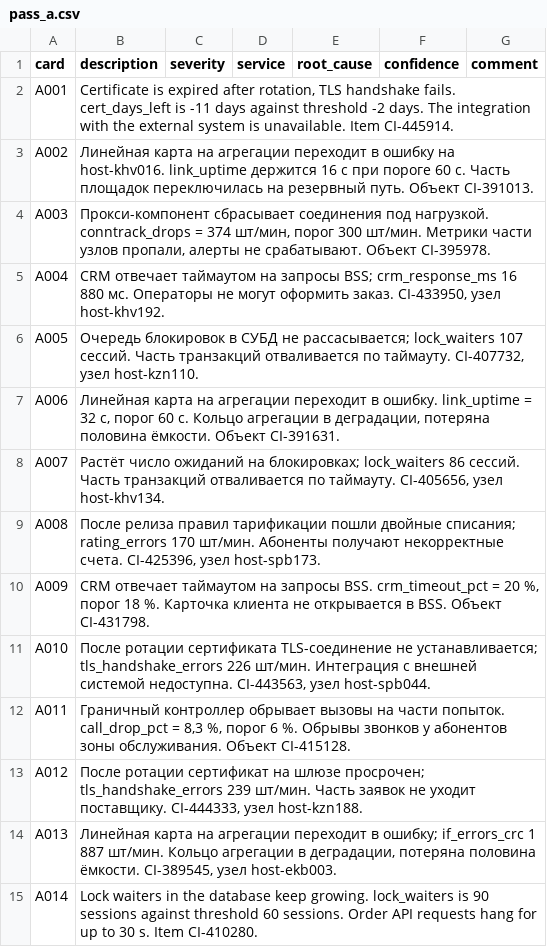
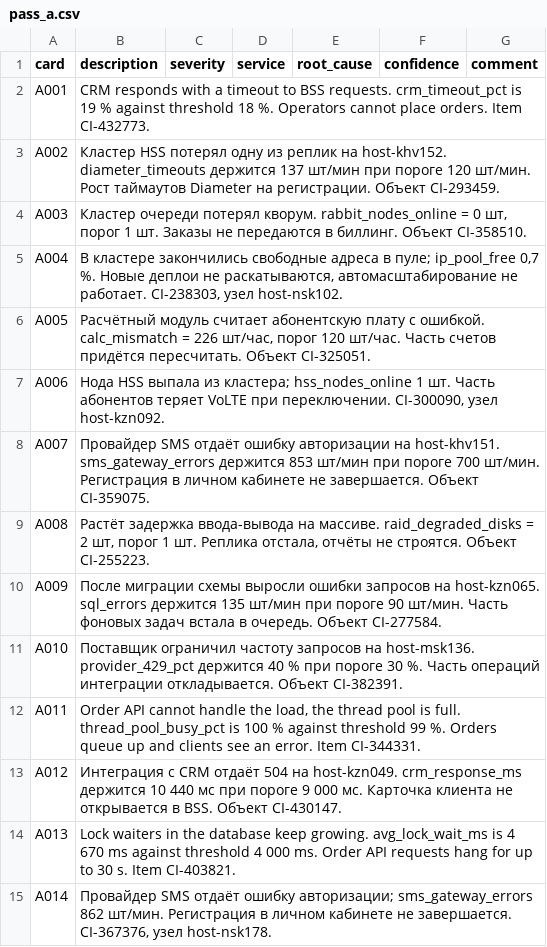
Before and after one commit to aldentecoffe/Triage-Assistant, a CSV file: data/annotation/pass_a.csv, drawn as a sheet; only a part is shown; the diff covers the shown part only.

```diff
--- a/data/annotation/pass_a.csv
+++ b/data/annotation/pass_a.csv
@@ -1,15 +1,15 @@
 card,description,severity,service,root_cause,confidence,comment
-A001,"Certificate is expired after rotation, TLS handshake fails. cert_days_left is -11 days against threshold -2 days. The integration with the external system is unavailable. Item CI-445914.",,,,,
-A002,Линейная карта на агрегации переходит в ошибку на host-khv016. link_uptime держится 16 с при пороге 60 с. Часть площадок переключилась на резервный путь. Объект CI-391013.,,,,,
-A003,"Прокси-компонент сбрасывает соединения под нагрузкой. conntrack_drops = 374 шт/мин, порог 300 шт/мин. Метрики части узлов пропали, алерты не срабатывают. Объект CI-395978.",,,,,
-A004,"CRM отвечает таймаутом на запросы BSS; crm_response_ms 16 880 мс. Операторы не могут оформить заказ. CI-433950, узел host-khv192.",,,,,
-A005,"Очередь блокировок в СУБД не рассасывается; lock_waiters 107 сессий. Часть транзакций отваливается по таймауту. CI-407732, узел host-kzn110.",,,,,
-A006,"Линейная карта на агрегации переходит в ошибку. link_uptime = 32 с, порог 60 с. Кольцо агрегации в деградации, потеряна половина ёмкости. Объект CI-391631.",,,,,
-A007,"Растёт число ожиданий на блокировках; lock_waiters 86 сессий. Часть транзакций отваливается по таймауту. CI-405656, узел host-khv134.",,,,,
-A008,"После релиза правил тарификации пошли двойные списания; rating_errors 170 шт/мин. Абоненты получают некорректные счета. CI-425396, узел host-spb173.",,,,,
-A009,"CRM отвечает таймаутом на запросы BSS. crm_timeout_pct = 20 %, порог 18 %. Карточка клиента не открывается в BSS. Объект CI-431798.",,,,,
-A010,"После ротации сертификата TLS-соединение не устанавливается; tls_handshake_errors 226 шт/мин. Интеграция с внешней системой недоступна. CI-443563, узел host-spb044.",,,,,
-A011,"Граничный контроллер обрывает вызовы на части попыток. call_drop_pct = 8,3 %, порог 6 %. Обрывы звонков у абонентов зоны обслуживания. Объект CI-415128.",,,,,
-A012,"После ротации сертификат на шлюзе просрочен; tls_handshake_errors 239 шт/мин. Часть заявок не уходит поставщику. CI-444333, узел host-kzn188.",,,,,
-A013,"Линейная карта на агрегации переходит в ошибку; if_errors_crc 1 887 шт/мин. Кольцо агрегации в деградации, потеряна половина ёмкости. CI-389545, узел host-ekb003.",,,,,
-A014,Lock waiters in the database keep growing. lock_waiters is 90 sessions against threshold 60 sessions. Order API requests hang for up to 30 s. Item CI-410280.,,,,,
+A001,CRM responds with a timeout to BSS requests. crm_timeout_pct is 19 % against threshold 18 %. Operators cannot place orders. Item CI-432773.,,,,,
+A002,Кластер HSS потерял одну из реплик на host-khv152. diameter_timeouts держится 137 шт/мин при пороге 120 шт/мин. Рост таймаутов Diameter на регистрации. Объект CI-293459.,,,,,
+A003,"Кластер очереди потерял кворум. rabbit_nodes_online = 0 шт, порог 1 шт. Заказы не передаются в биллинг. Объект CI-358510.",,,,,
+A004,"В кластере закончились свободные адреса в пуле; ip_pool_free 0,7 %. Новые деплои не раскатываются, автомасштабирование не работает. CI-238303, узел host-nsk102.",,,,,
+A005,"Расчётный модуль считает абонентскую плату с ошибкой. calc_mismatch = 226 шт/час, порог 120 шт/час. Часть счетов придётся пересчитать. Объект CI-325051.",,,,,
+A006,"Нода HSS выпала из кластера; hss_nodes_online 1 шт. Часть абонентов теряет VoLTE при переключении. CI-300090, узел host-kzn092.",,,,,
+A007,Провайдер SMS отдаёт ошибку авторизации на host-khv151. sms_gateway_errors держится 853 шт/мин при пороге 700 шт/мин. Регистрация в личном кабинете не завершается. Объект CI-359075.,,,,,
+A008,"Растёт задержка ввода-вывода на массиве. raid_degraded_disks = 2 шт, порог 1 шт. Реплика отстала, отчёты не строятся. Объект CI-255223.",,,,,
+A009,После миграции схемы выросли ошибки запросов на host-kzn065. sql_errors держится 135 шт/мин при пороге 90 шт/мин. Часть фоновых задач встала в очередь. Объект CI-277584.,,,,,
+A010,Поставщик ограничил частоту запросов на host-msk136. provider_429_pct держится 40 % при пороге 30 %. Часть операций интеграции откладывается. Объект CI-382391.,,,,,
+A011,"Order API cannot handle the load, the thread pool is full. thread_pool_busy_pct is 100 % against threshold 99 %. Orders queue up and clients see an error. Item CI-344331.",,,,,
+A012,Интеграция с CRM отдаёт 504 на host-kzn049. crm_response_ms держится 10 440 мс при пороге 9 000 мс. Карточка клиента не открывается в BSS. Объект CI-430147.,,,,,
+A013,Lock waiters in the database keep growing. avg_lock_wait_ms is 4 670 ms against threshold 4 000 ms. Order API requests hang for up to 30 s. Item CI-403821.,,,,,
+A014,"Провайдер SMS отдаёт ошибку авторизации; sms_gateway_errors 862 шт/мин. Регистрация в личном кабинете не завершается. CI-367376, узел host-nsk178.",,,,,
```
Also changed, not shown: 106 edited cells elsewhere in this file, data/annotation/key.csv, data/annotation/pass_b.csv, 7 other files.
